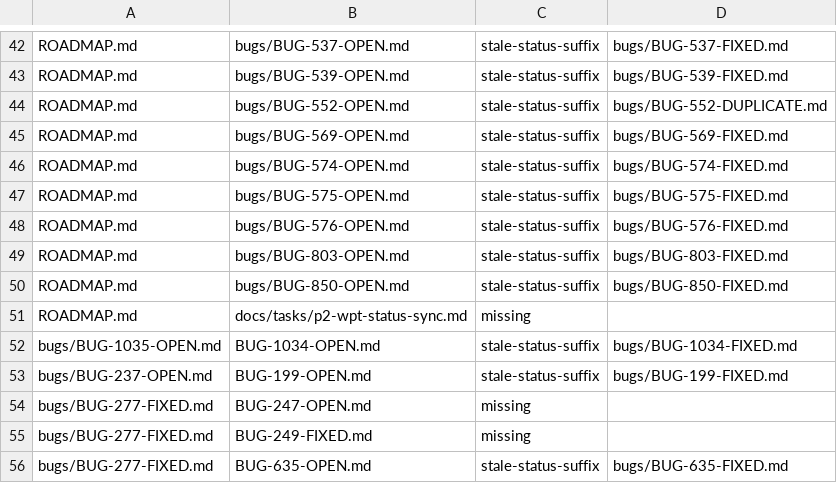
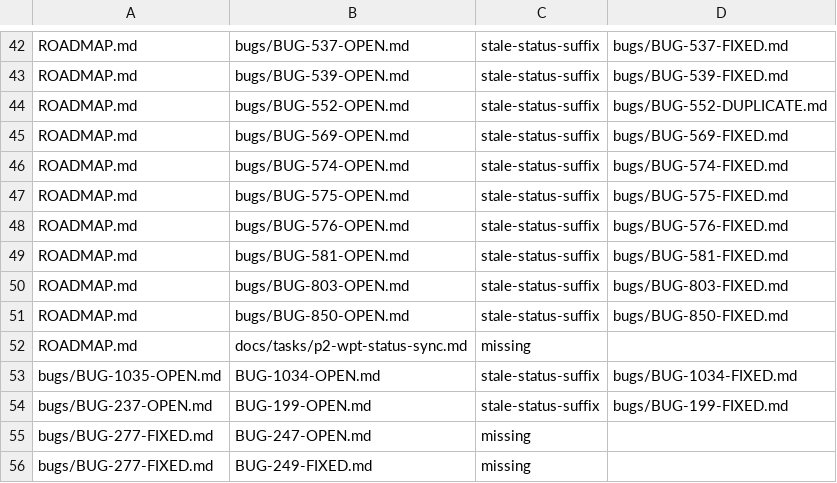
Before and after one commit to LearnJava/lumen-browser, a TSV file: scripts/doc-links-baseline.tsv, drawn as a sheet; only a part is shown, gaps mark what is left out; the shorter side is filled out with more unchanged rows.

```diff
--- a/scripts/doc-links-baseline.tsv
+++ b/scripts/doc-links-baseline.tsv
@@ -48,2 +48,3 @@ ROADMAP.md	bugs/BUG-575-OPEN.md	stale-status-suffix	bugs/BUG-575-FIXED.md
 ROADMAP.md	bugs/BUG-576-OPEN.md	stale-status-suffix	bugs/BUG-576-FIXED.md
+ROADMAP.md	bugs/BUG-581-OPEN.md	stale-status-suffix	bugs/BUG-581-FIXED.md
 ROADMAP.md	bugs/BUG-803-OPEN.md	stale-status-suffix	bugs/BUG-803-FIXED.md
```
Also changed, not shown: 11 other files.
